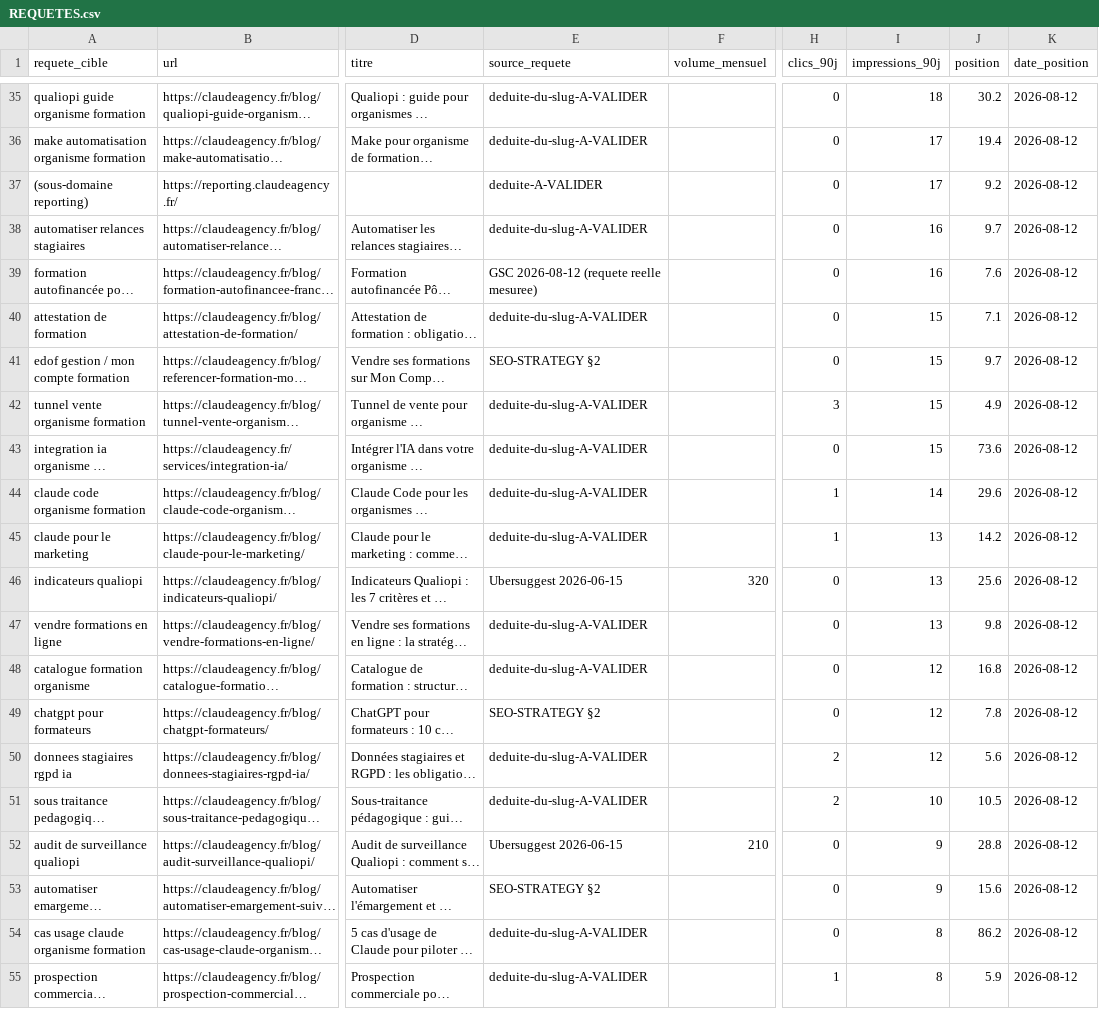
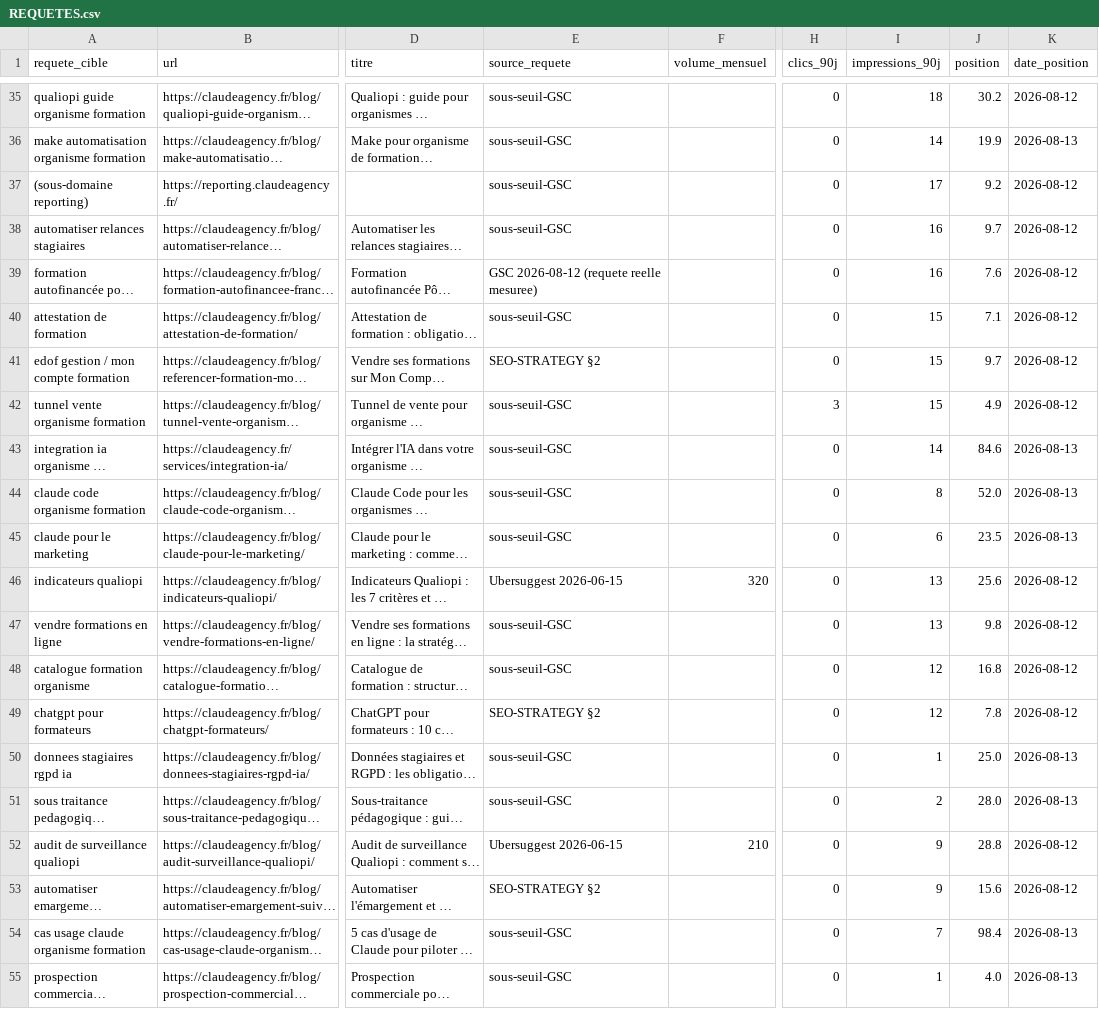
Before and after one commit to JRAYES000/CLAUDEAGENCY, a CSV file: docs/seo/REQUETES.csv, drawn as a sheet; only a part is shown, gaps mark what is left out; long unchanged cells end in …; the diff covers the shown part only; the diff names each change by its address in the sheet, - before the commit and + after, or states it on an @@ line.

```diff
--- a/docs/seo/REQUETES.csv
+++ b/docs/seo/REQUETES.csv
-E35:E36 (source_requete): deduite-du-slug-A-VALIDER
+E35:E36 (source_requete): sous-seuil-GSC
-I36 (impressions_90j): 17
+I36 (impressions_90j): 14
-J36 (position): 19.4
+J36 (position): 19.9
-K36 (date_position): 2026-08-12
+K36 (date_position): 2026-08-13
-E37 (source_requete): deduite-A-VALIDER
+E37 (source_requete): sous-seuil-GSC
-E38 (source_requete): deduite-du-slug-A-VALIDER
+E38 (source_requete): sous-seuil-GSC
-E40 (source_requete): deduite-du-slug-A-VALIDER
+E40 (source_requete): sous-seuil-GSC
-E42:E45 (source_requete): deduite-du-slug-A-VALIDER
+E42:E45 (source_requete): sous-seuil-GSC
-I43 (impressions_90j): 15
+I43 (impressions_90j): 14
-J43 (position): 73.6
+J43 (position): 84.6
-K43:K45 (date_position): 2026-08-12
+K43:K45 (date_position): 2026-08-13
-H44:H45 (clics_90j): 1
+H44:H45 (clics_90j): 0
-I44 (impressions_90j): 14
+I44 (impressions_90j): 8
-J44 (position): 29.6
+J44 (position): 52.0
-I45 (impressions_90j): 13
+I45 (impressions_90j): 6
-J45 (position): 14.2
+J45 (position): 23.5
-E47:E48 (source_requete): deduite-du-slug-A-VALIDER
+E47:E48 (source_requete): sous-seuil-GSC
-E50:E51 (source_requete): deduite-du-slug-A-VALIDER
+E50:E51 (source_requete): sous-seuil-GSC
-H50:H51 (clics_90j): 2
+H50:H51 (clics_90j): 0
-I50 (impressions_90j): 12
+I50 (impressions_90j): 1
-J50 (position): 5.6
+J50 (position): 25.0
-K50:K51 (date_position): 2026-08-12
+K50:K51 (date_position): 2026-08-13
-I51 (impressions_90j): 10
+I51 (impressions_90j): 2
-J51 (position): 10.5
+J51 (position): 28.0
-E54:E55 (source_requete): deduite-du-slug-A-VALIDER
+E54:E55 (source_requete): sous-seuil-GSC
-I54 (impressions_90j): 8
+I54 (impressions_90j): 7
-J54 (position): 86.2
+J54 (position): 98.4
-K54:K55 (date_position): 2026-08-12
+K54:K55 (date_position): 2026-08-13
-H55 (clics_90j): 1
+H55 (clics_90j): 0
-I55 (impressions_90j): 8
+I55 (impressions_90j): 1
-J55 (position): 5.9
+J55 (position): 4.0
```
Also changed, not shown: 112 edited cells elsewhere in this file, 1 other file.
